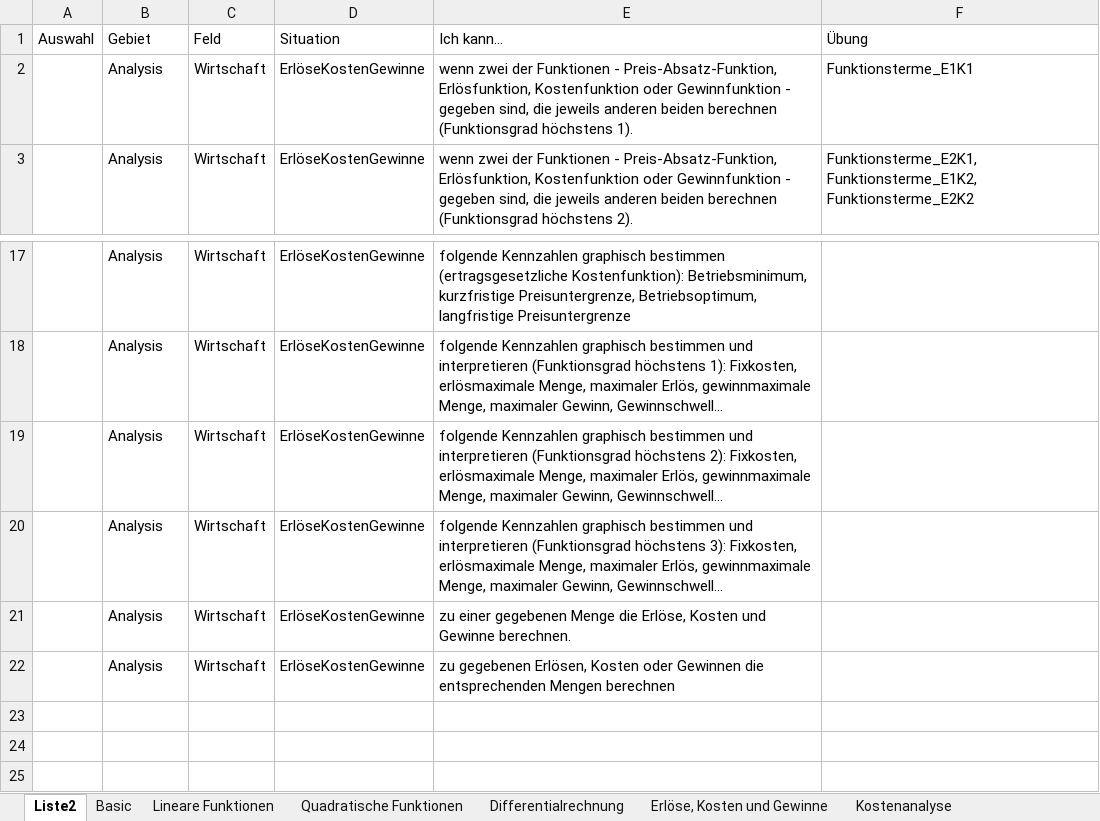
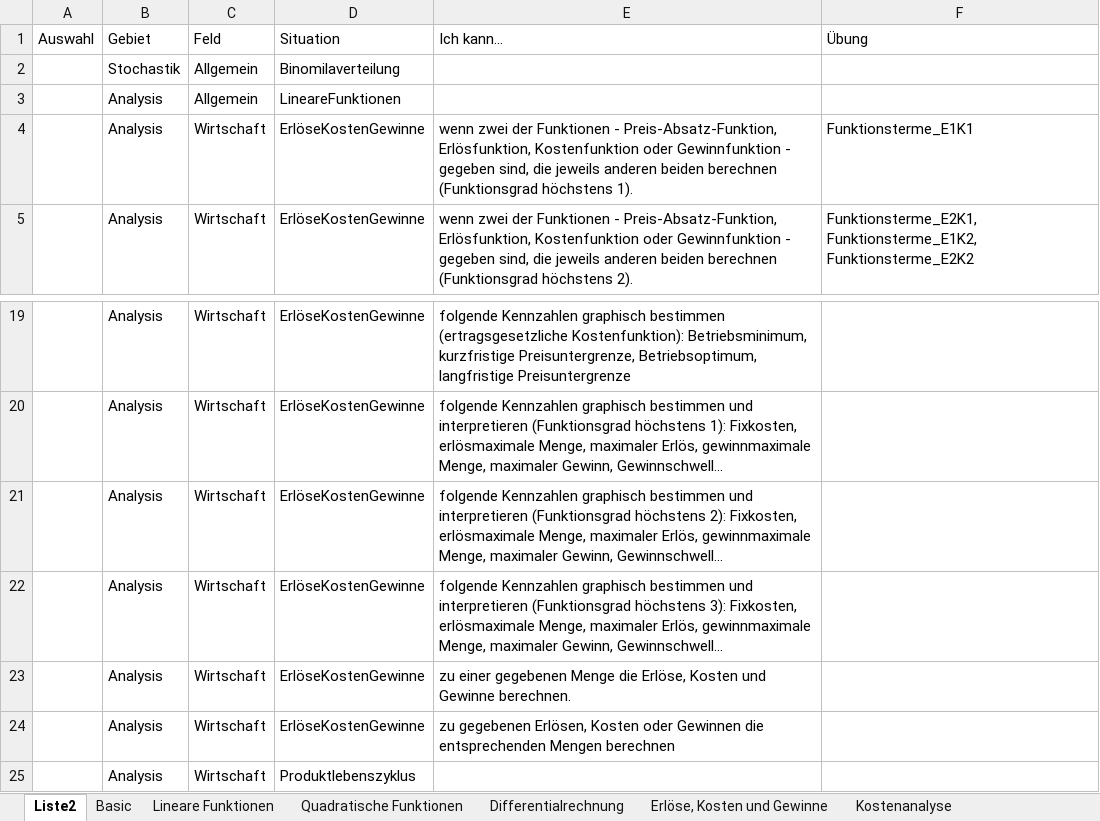
Before and after one commit to MatheDoc/digitalmath, an Excel workbook: liste.xlsx, sheet Liste2, drawn as a sheet; only a part is shown, gaps mark what is left out; long unchanged cells end in …; values as stored, in another font and other column widths than the file's, no borders; table styles not drawn; the diff names each change by its address in the sheet, - before the commit and + after, or states it on an @@ line.

```diff
--- a/liste.xlsx (sheet Liste2)
+++ b/liste.xlsx (sheet Liste2)
+row 2:  | Stochastik | Allgemein | Binomilaverteilung
+row 3:  | Analysis | Allgemein | LineareFunktionen
+row 25:  | Analysis | Wirtschaft | Produktlebenszyklus
```
Also changed, not shown: 3 other files.
